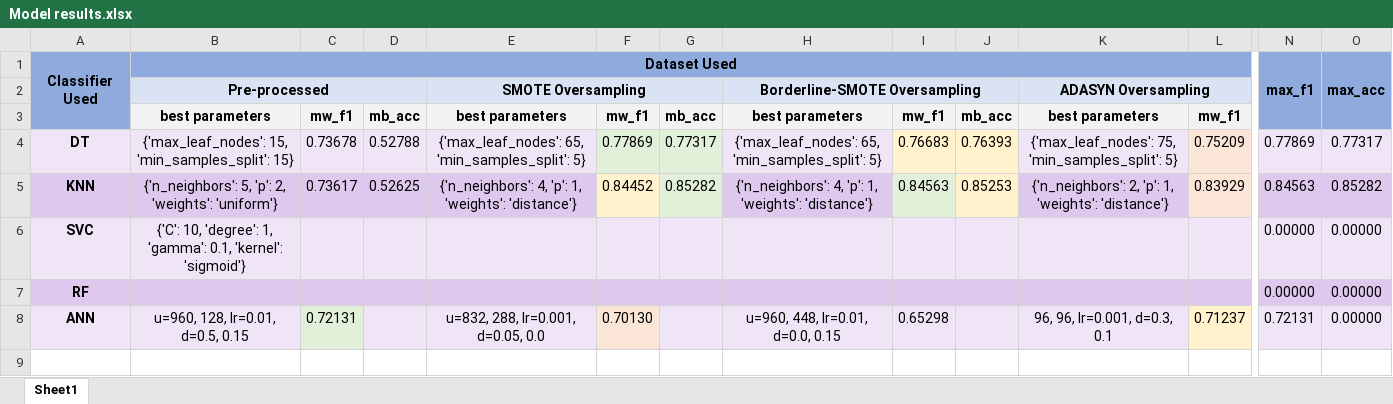
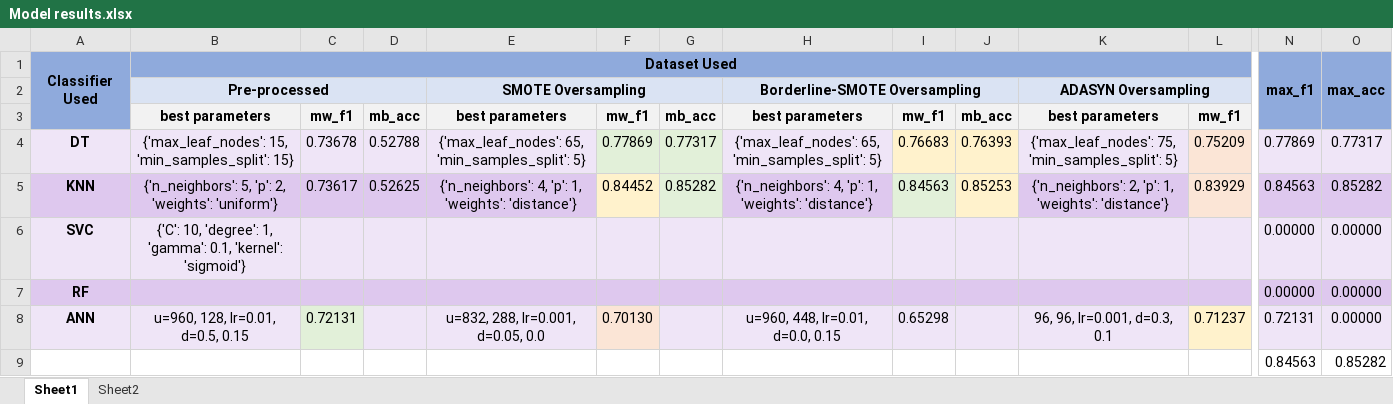
Before and after one commit to Taslim-M/EV-Customer-Discontinuation, an Excel workbook: Model results.xlsx, sheet Sheet1, drawn as a sheet; only a part is shown, gaps mark what is left out; values as stored, in another font and other column widths than the file's, no borders; rows hold the shown columns only; the diff names each change by its address in the sheet, - before the commit and + after, or states it on an @@ line.

Commit message:
Update Model results xls

```diff
--- a/Model results.xlsx (sheet Sheet1)
+++ b/Model results.xlsx (sheet Sheet1)
+sheet tab: Sheet2
+row 9:  |  |  |  |  |  |  |  |  |  |  |  | 0.84563 | 0.85282
```
